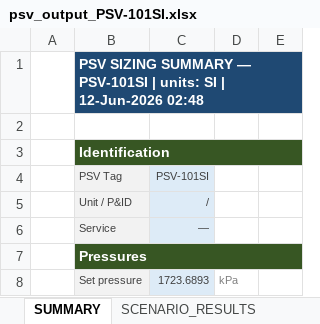
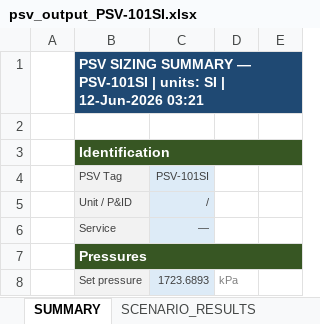
Before and after one commit to ipratikmenon/procalc, an Excel workbook: PSV/psv_output_PSV-101SI.xlsx, sheet SUMMARY, drawn as a sheet; only a part is shown; values as stored, in another font and other column widths than the file's, no borders; the diff names each change by its address in the sheet, - before the commit and + after, or states it on an @@ line.

```diff
--- a/PSV/psv_output_PSV-101SI.xlsx (sheet SUMMARY)
+++ b/PSV/psv_output_PSV-101SI.xlsx (sheet SUMMARY)
-B1: …| 12-Jun-2026 02:48
+B1: …| 12-Jun-2026 03:21
```
Also changed, not shown: PSV/psv_output_PSV-101.xlsx, 1 other file.
